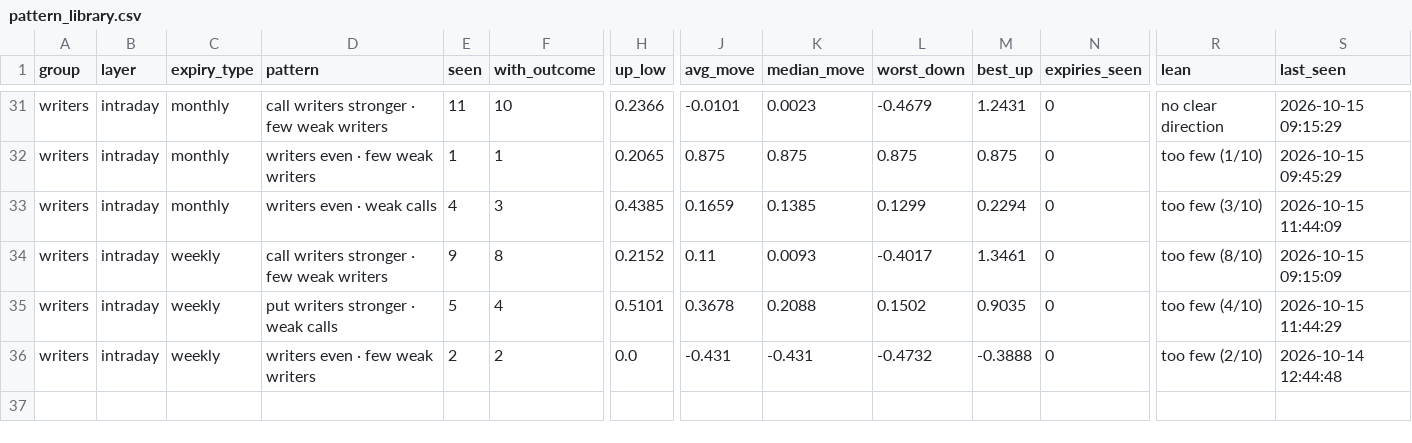
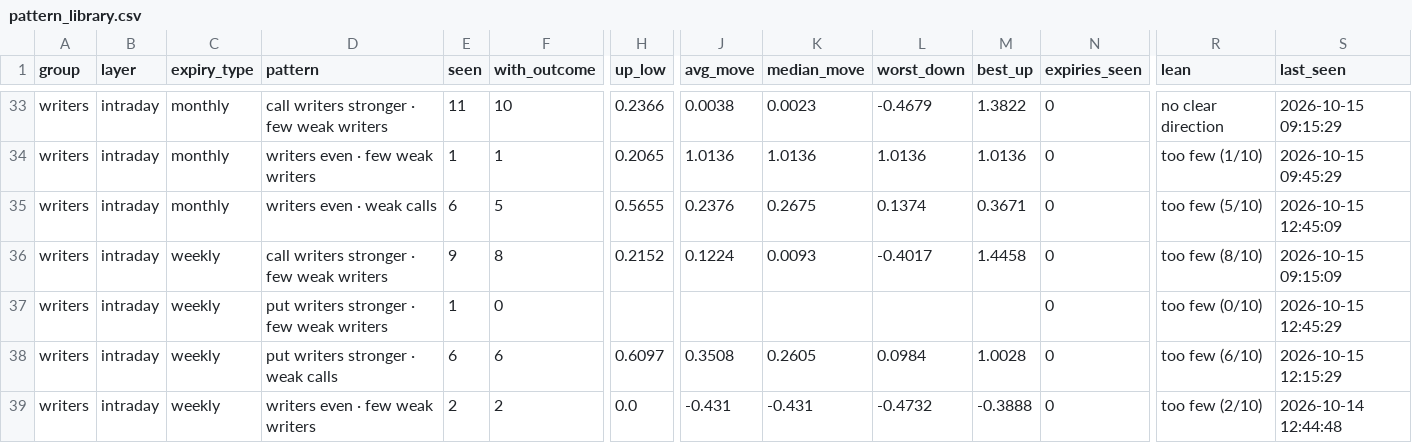
Before and after one commit to Parth1501/nse-swing-data, a CSV file: data/oc_learning/pattern_library.csv, drawn as a sheet; only a part is shown, gaps mark what is left out; addresses are those after the commit; rows hold the shown columns only; the diff covers the shown part only; the diff names each change by its address in the sheet, - before the commit and + after, or states it on an @@ line.

```diff
--- a/data/oc_learning/pattern_library.csv
+++ b/data/oc_learning/pattern_library.csv
-J33 (avg_move): -0.0101
+J33 (avg_move): 0.0038
-M33 (best_up): 1.2431
+M33 (best_up): 1.3822
-J34 (avg_move): 0.875
+J34 (avg_move): 1.0136
-K34 (median_move): 0.875
+K34 (median_move): 1.0136
-L34 (worst_down): 0.875
+L34 (worst_down): 1.0136
-M34 (best_up): 0.875
+M34 (best_up): 1.0136
-E35 (seen): 4
+E35 (seen): 6
-F35 (with_outcome): 3
+F35 (with_outcome): 5
-H35 (up_low): 0.4385
+H35 (up_low): 0.5655
-J35 (avg_move): 0.1659
+J35 (avg_move): 0.2376
-K35 (median_move): 0.1385
+K35 (median_move): 0.2675
-L35 (worst_down): 0.1299
+L35 (worst_down): 0.1374
-M35 (best_up): 0.2294
+M35 (best_up): 0.3671
-R35 (lean): too few (3/10)
+R35 (lean): too few (5/10)
-S35 (last_seen): 2026-10-15 11:44:09
+S35 (last_seen): 2026-10-15 12:45:09
-J36 (avg_move): 0.11
+J36 (avg_move): 0.1224
-M36 (best_up): 1.3461
+M36 (best_up): 1.4458
+row 37: writers | intraday | weekly | put writers stronger · few weak writers | 1 | 0 |  |  |  |  |  | 0 | too few (0/10) | 2026-10-15 12:45:29
-E38 (seen): 5
+E38 (seen): 6
-F38 (with_outcome): 4
+F38 (with_outcome): 6
-H38 (up_low): 0.5101
+H38 (up_low): 0.6097
-J38 (avg_move): 0.3678
+J38 (avg_move): 0.3508
-K38 (median_move): 0.2088
+K38 (median_move): 0.2605
-L38 (worst_down): 0.1502
+L38 (worst_down): 0.0984
-M38 (best_up): 0.9035
+M38 (best_up): 1.0028
-R38 (lean): too few (4/10)
+R38 (lean): too few (6/10)
-S38 (last_seen): 2026-10-15 11:44:29
+S38 (last_seen): 2026-10-15 12:15:29
```
Also changed, not shown: 2 added rows and 59 edited cells elsewhere in this file, data/oc_learning/pattern_log.csv, data/oc_learning/writers/2026-10-14.csv, 3 other files.
